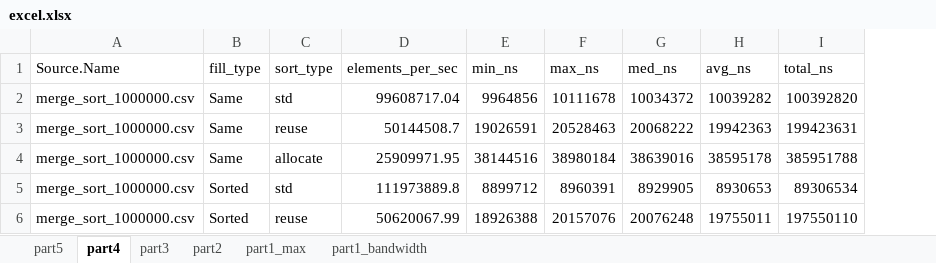
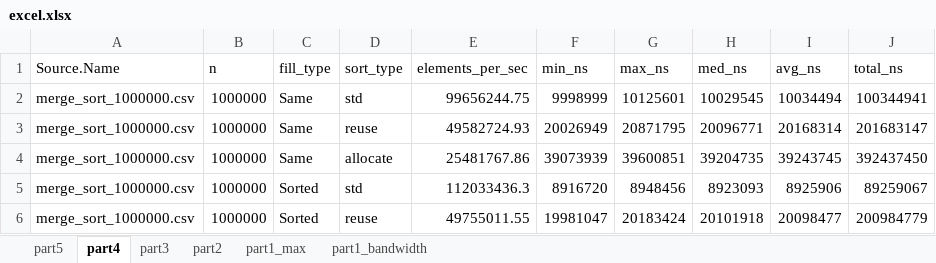
Before and after one commit to birsee/itcs-4145-cluster-compute, an Excel workbook: assignment-1/excel.xlsx, sheet part4, drawn as a sheet; only a part is shown; values as stored, in another font and other column widths than the file's, no borders; table styles not drawn; addresses are those after the commit; the diff covers the shown part only; the diff names each change by its address in the sheet, - before the commit and + after, or states it on an @@ line.

```diff
--- a/assignment-1/excel.xlsx (sheet part4)
+++ b/assignment-1/excel.xlsx (sheet part4)
+column B (n), rows 2-6: all 1000000
-E2 (elements_per_sec): 99608717.04
+E2 (elements_per_sec): 99656244.75
-F2 (min_ns): 9964856
+F2 (min_ns): 9998999
-G2 (max_ns): 10111678
+G2 (max_ns): 10125601
-H2 (med_ns): 10034372
+H2 (med_ns): 10029545
-I2 (avg_ns): 10039282
+I2 (avg_ns): 10034494
-J2 (total_ns): 100392820
+J2 (total_ns): 100344941
-E3 (elements_per_sec): 50144508.7
+E3 (elements_per_sec): 49582724.93
-F3 (min_ns): 19026591
+F3 (min_ns): 20026949
-G3 (max_ns): 20528463
+G3 (max_ns): 20871795
-H3 (med_ns): 20068222
+H3 (med_ns): 20096771
-I3 (avg_ns): 19942363
+I3 (avg_ns): 20168314
-J3 (total_ns): 199423631
+J3 (total_ns): 201683147
-E4 (elements_per_sec): 25909971.95
+E4 (elements_per_sec): 25481767.86
-F4 (min_ns): 38144516
+F4 (min_ns): 39073939
-G4 (max_ns): 38980184
+G4 (max_ns): 39600851
-H4 (med_ns): 38639016
+H4 (med_ns): 39204735
-I4 (avg_ns): 38595178
+I4 (avg_ns): 39243745
-J4 (total_ns): 385951788
+J4 (total_ns): 392437450
-E5 (elements_per_sec): 111973889.8
+E5 (elements_per_sec): 112033436.3
-F5 (min_ns): 8899712
+F5 (min_ns): 8916720
-G5 (max_ns): 8960391
+G5 (max_ns): 8948456
-H5 (med_ns): 8929905
+H5 (med_ns): 8923093
-I5 (avg_ns): 8930653
+I5 (avg_ns): 8925906
-J5 (total_ns): 89306534
+J5 (total_ns): 89259067
-E6 (elements_per_sec): 50620067.99
+E6 (elements_per_sec): 49755011.55
-F6 (min_ns): 18926388
+F6 (min_ns): 19981047
-G6 (max_ns): 20157076
+G6 (max_ns): 20183424
-H6 (med_ns): 20076248
+H6 (med_ns): 20101918
-I6 (avg_ns): 19755011
+I6 (avg_ns): 20098477
-J6 (total_ns): 197550110
+J6 (total_ns): 200984779
```
Also changed, not shown: 186 edited cells elsewhere in this sheet, sheet part1_bandwidth, sheet part1_max, sheet part5, sheet part3, sheet part2, 29 other files.
